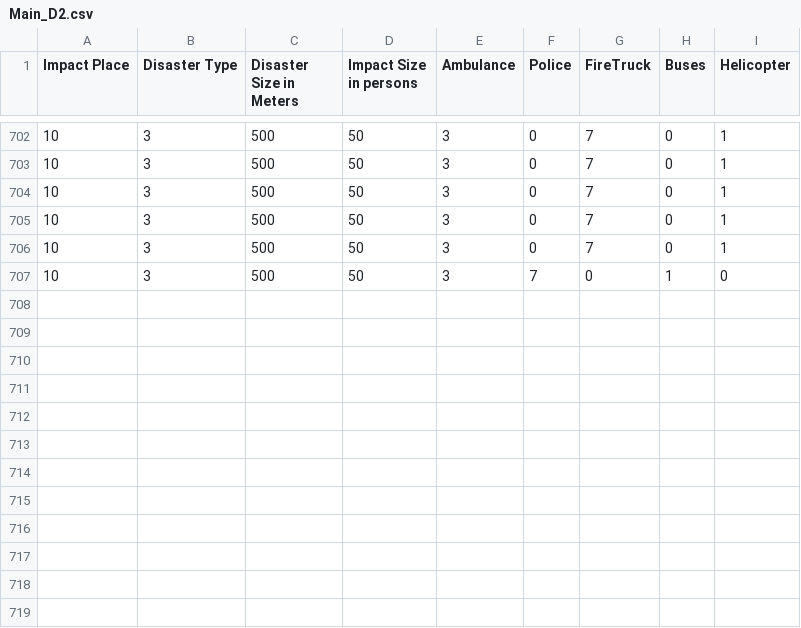
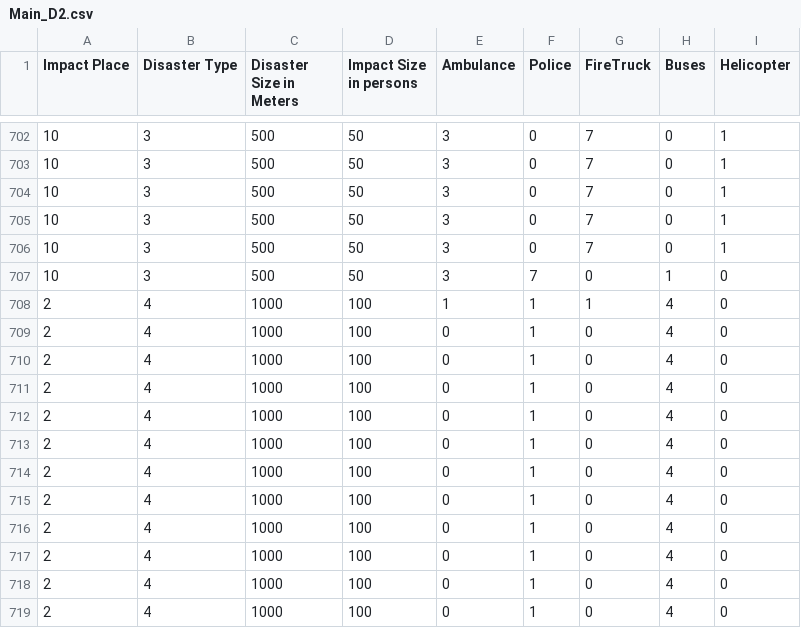
Before and after one commit to ASE-Group-13/ASE-Disaster-Backend, a CSV file: python/datasets/Main_D2.csv, drawn as a sheet; only a part is shown, gaps mark what is left out; the diff names each change by its address in the sheet, - before the commit and + after, or states it on an @@ line.

```diff
--- a/python/datasets/Main_D2.csv
+++ b/python/datasets/Main_D2.csv
+row 708: 2 | 4 | 1000 | 100 | 1 | 1 | 1 | 4 | 0
+row 709: 2 | 4 | 1000 | 100 | 0 | 1 | 0 | 4 | 0
+row 710: 2 | 4 | 1000 | 100 | 0 | 1 | 0 | 4 | 0
+row 711: 2 | 4 | 1000 | 100 | 0 | 1 | 0 | 4 | 0
+row 712: 2 | 4 | 1000 | 100 | 0 | 1 | 0 | 4 | 0
+row 713: 2 | 4 | 1000 | 100 | 0 | 1 | 0 | 4 | 0
+row 714: 2 | 4 | 1000 | 100 | 0 | 1 | 0 | 4 | 0
+row 715: 2 | 4 | 1000 | 100 | 0 | 1 | 0 | 4 | 0
+row 716: 2 | 4 | 1000 | 100 | 0 | 1 | 0 | 4 | 0
+row 717: 2 | 4 | 1000 | 100 | 0 | 1 | 0 | 4 | 0
+row 718: 2 | 4 | 1000 | 100 | 0 | 1 | 0 | 4 | 0
+row 719: 2 | 4 | 1000 | 100 | 0 | 1 | 0 | 4 | 0
```
Also changed, not shown: 17 other files.
